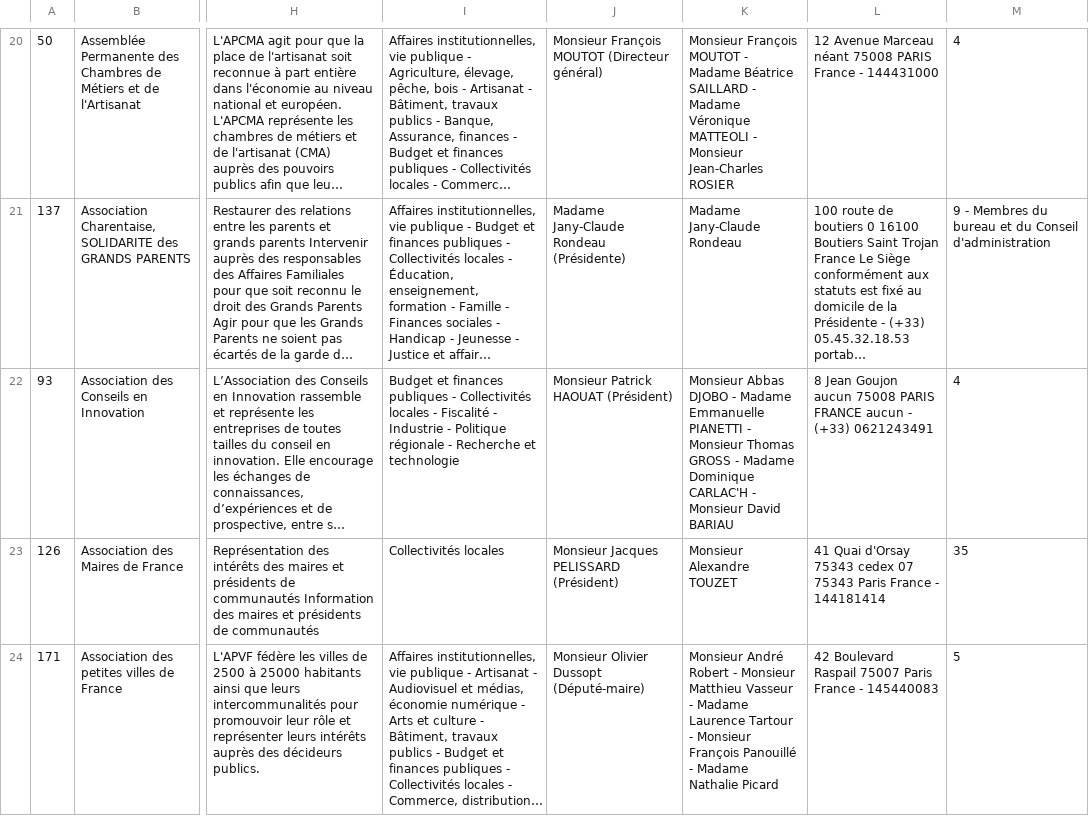
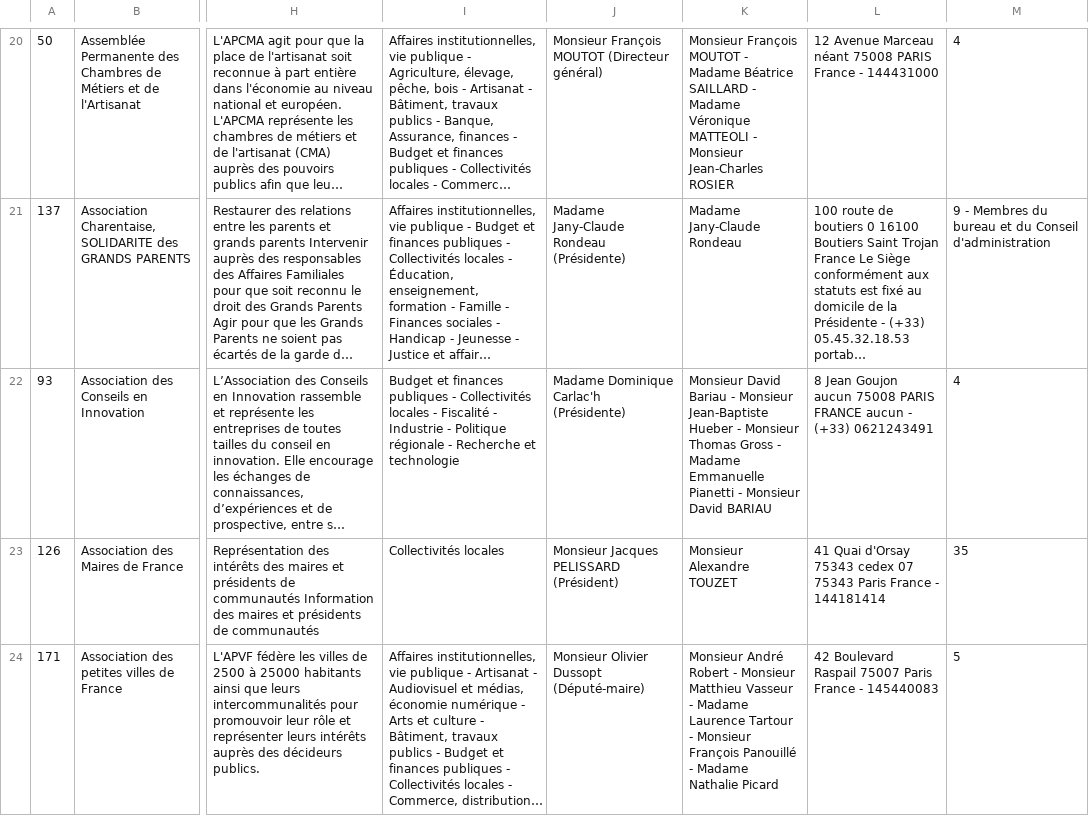
Before and after one commit to regardscitoyens/registres-lobbying, a CSV file: data/registre-lobbying-AN-v2.csv, drawn as a sheet; only a part is shown, gaps mark what is left out; long unchanged cells end in …; the diff names each change by its address in the sheet, - before the commit and + after, or states it on an @@ line.

Commit message:
update registre

```diff
--- a/data/registre-lobbying-AN-v2.csv
+++ b/data/registre-lobbying-AN-v2.csv
-J22: Monsieur Patrick HAOUAT (Président)
+J22: Madame Dominique Carlac'h (Présidente)
-K22: Monsieur Abbas DJOBO - Madame Emmanuelle PIANETTI - Monsieur Thomas GROSS - Madame Dominique CARLAC'H - Monsieur…
+K22: Monsieur David Bariau - Monsieur Jean-Baptiste Hueber - Monsieur Thomas Gross - Madame Emmanuelle Pianetti - Monsieur…
```
Also changed, not shown: 2 other files.
